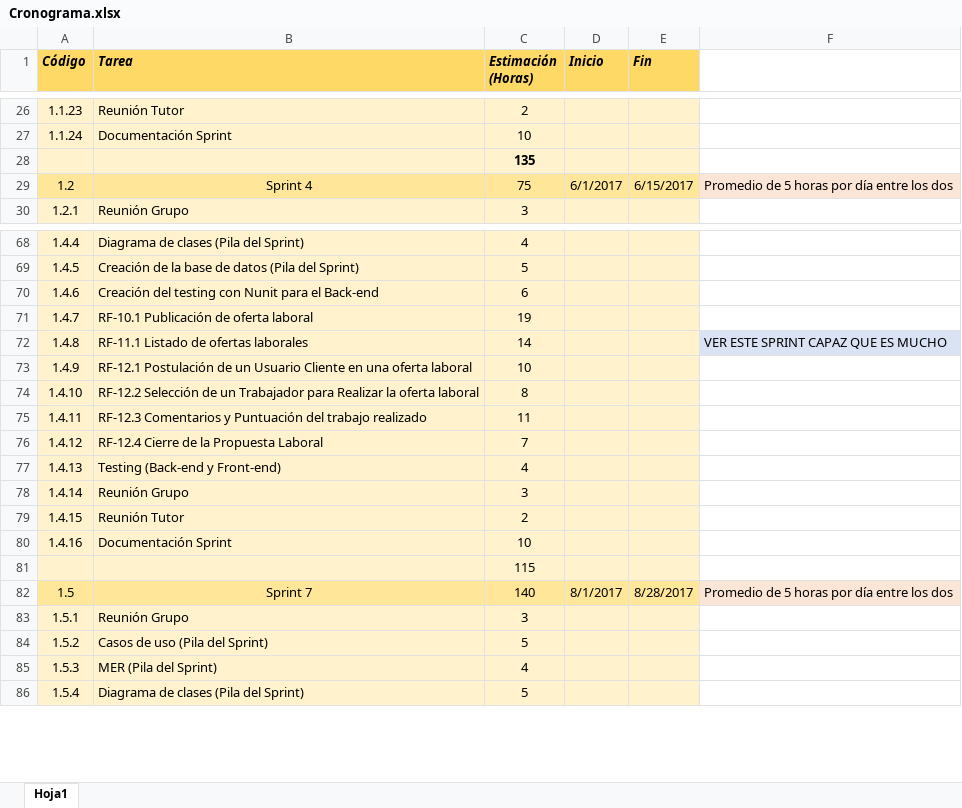
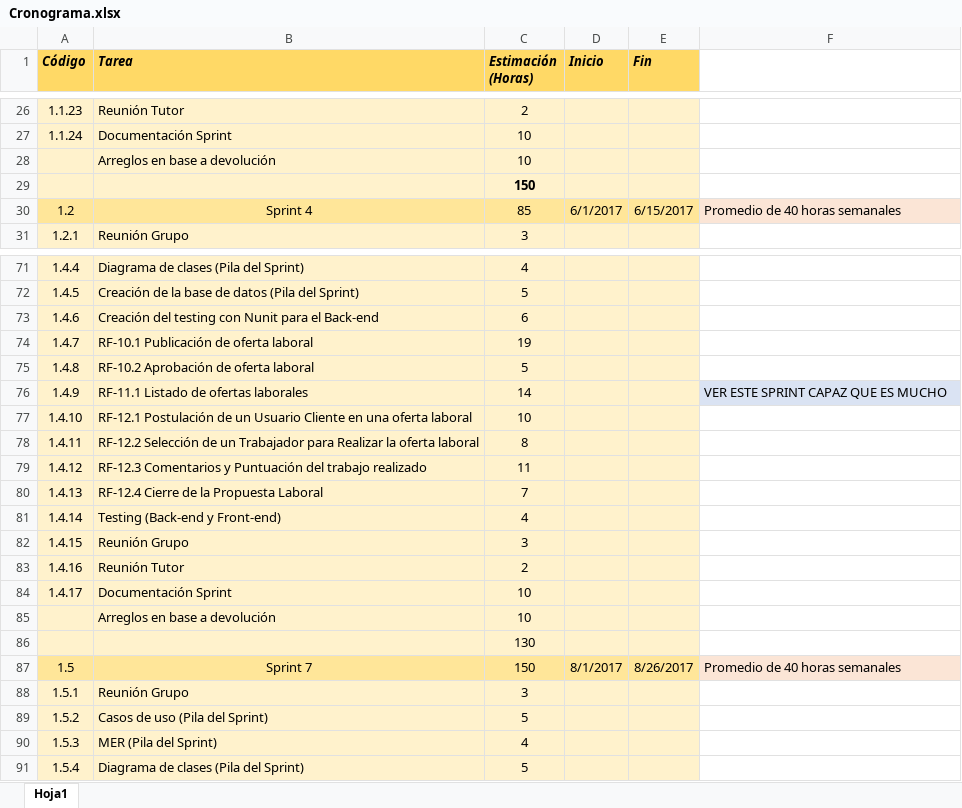
Before and after one commit to fedespe/ProyectoFinal, an Excel workbook: Documentacion/Documentación Proyecto/Cronograma.xlsx, sheet Hoja1, drawn as a sheet; only a part is shown, gaps mark what is left out; values as stored, in another font and other column widths than the file's, no borders; addresses are those after the commit; the diff covers the shown part only; the diff names each change by its address in the sheet, - before the commit and + after, or states it on an @@ line.

Commit message:
Arreglos en Anteproyecto. Gantt, cronograma, requerimientos

```diff
--- a/Documentacion/Documentación Proyecto/Cronograma.xlsx (sheet Hoja1)
+++ b/Documentacion/Documentación Proyecto/Cronograma.xlsx (sheet Hoja1)
+row 28:  | Arreglos en base a devolución | 10
-C29 (Estimación (Horas)): 135
+C29 (Estimación (Horas)): 150
-C30 (Estimación (Horas)): 75
+C30 (Estimación (Horas)): 85
-F30: Promedio de 5 horas por día entre los dos
+F30: Promedio de 40 horas semanales
-B75 (Tarea): RF-11.1 Listado de ofertas laborales
+B75 (Tarea): RF-10.2 Aprobación de oferta laboral
-C75 (Estimación (Horas)): 14
+C75 (Estimación (Horas)): 5
-F75: VER ESTE SPRINT CAPAZ QUE ES MUCHO
+F75: (empty)
-F75 fill: #DAE3F3
+F75 fill: none
-B76 (Tarea): RF-12.1 Postulación de un Usuario Cliente en una oferta laboral
+B76 (Tarea): RF-11.1 Listado de ofertas laborales
-C76 (Estimación (Horas)): 10
+C76 (Estimación (Horas)): 14
-F76: (empty)
+F76: VER ESTE SPRINT CAPAZ QUE ES MUCHO
-F76 fill: none
+F76 fill: #DAE3F3
-B77 (Tarea): RF-12.2 Selección de un Trabajador para Realizar la oferta laboral
+B77 (Tarea): RF-12.1 Postulación de un Usuario Cliente en una oferta laboral
-C77 (Estimación (Horas)): 8
+C77 (Estimación (Horas)): 10
-B78 (Tarea): RF-12.3 Comentarios y Puntuación del trabajo realizado
+B78 (Tarea): RF-12.2 Selección de un Trabajador para Realizar la oferta laboral
-C78 (Estimación (Horas)): 11
+C78 (Estimación (Horas)): 8
-B79 (Tarea): RF-12.4 Cierre de la Propuesta Laboral
+B79 (Tarea): RF-12.3 Comentarios y Puntuación del trabajo realizado
-C79 (Estimación (Horas)): 7
+C79 (Estimación (Horas)): 11
-B80 (Tarea): Testing (Back-end y Front-end)
+B80 (Tarea): RF-12.4 Cierre de la Propuesta Laboral
-C80 (Estimación (Horas)): 4
+C80 (Estimación (Horas)): 7
-B81 (Tarea): Reunión Grupo
+B81 (Tarea): Testing (Back-end y Front-end)
-C81 (Estimación (Horas)): 3
+C81 (Estimación (Horas)): 4
-B82 (Tarea): Reunión Tutor
+B82 (Tarea): Reunión Grupo
-C82 (Estimación (Horas)): 2
+C82 (Estimación (Horas)): 3
-B83 (Tarea): Documentación Sprint
+B83 (Tarea): Reunión Tutor
-C83 (Estimación (Horas)): 10
+C83 (Estimación (Horas)): 2
+row 84: 1.4.17 | Documentación Sprint | 10
+row 85:  | Arreglos en base a devolución | 10
-C86 (Estimación (Horas)): 115
+C86 (Estimación (Horas)): 130
-C87 (Estimación (Horas)): 140
+C87 (Estimación (Horas)): 150
-E87 (Fin): 8/28/2017
+E87 (Fin): 8/26/2017
-F87: Promedio de 5 horas por día entre los dos
+F87: Promedio de 40 horas semanales
```
Also changed, not shown: 3 added rows, 2 removed rows and 32 edited cells elsewhere in this sheet, Documentacion/Documentación Proyecto/ListaRequerimientos.xlsx, 10 other files.
